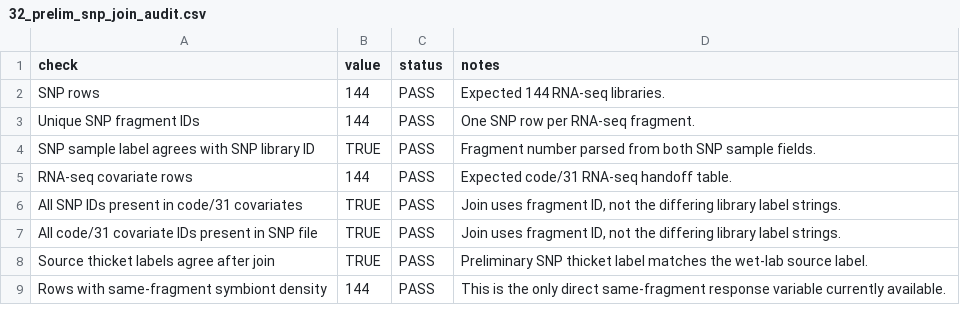
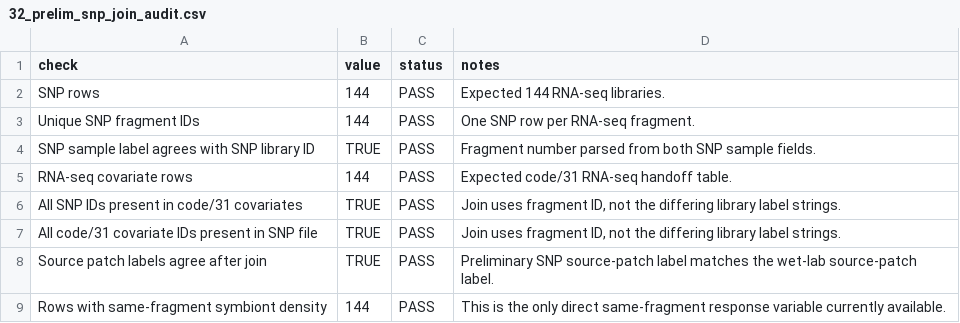
Before and after one commit to stier-lab/regen-2025-acropora-lth-expression, a CSV file: output/tables/32_prelim_snp_join_audit.csv, drawn as a sheet.

```diff
--- a/output/tables/32_prelim_snp_join_audit.csv
+++ b/output/tables/32_prelim_snp_join_audit.csv
@@ -7,3 +7,3 @@ All SNP IDs present in code/31 covariates,TRUE,PASS,"Join uses fragment ID, not
 All code/31 covariate IDs present in SNP file,TRUE,PASS,"Join uses fragment ID, not the differing library label strings."
-Source thicket labels agree after join,TRUE,PASS,Preliminary SNP thicket label matches the wet-lab source label.
+Source patch labels agree after join,TRUE,PASS,Preliminary SNP source-patch label matches the wet-lab source-patch label.
 Rows with same-fragment symbiont density,144,PASS,This is the only direct same-fragment response variable currently available.
```
Also changed, not shown: data/metadata/rnaseq_codebook.csv, docs/rnaseq/candidate_genes_reference.csv, 28 other files.
